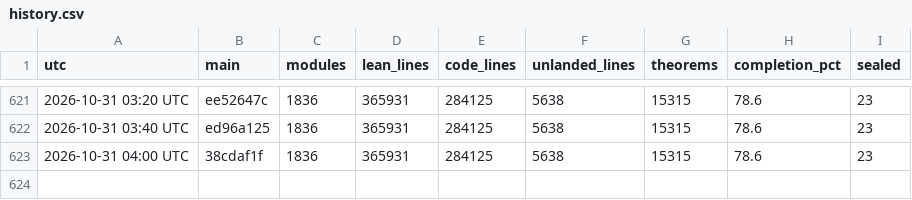
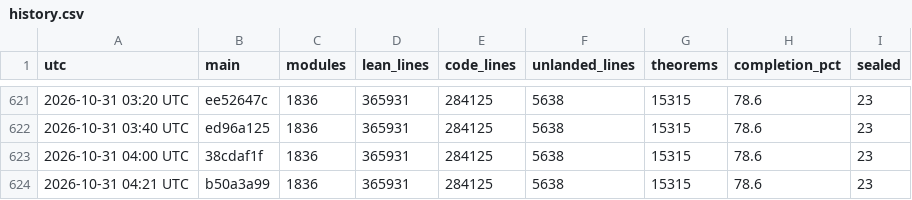
Before and after one commit to scottnarmstrong/KAM-dev, a CSV file: docs/campaign/history.csv, drawn as a sheet; only a part is shown, gaps mark what is left out.

```diff
--- a/docs/campaign/history.csv
+++ b/docs/campaign/history.csv
@@ -623 +623,2 @@ utc,main,modules,lean_lines,code_lines,unlanded_lines,theorems,completion_pct,se
 2026-10-31 04:00 UTC,38cdaf1f,1836,365931,284125,5638,15315,78.6,23
+2026-10-31 04:21 UTC,b50a3a99,1836,365931,284125,5638,15315,78.6,23
```
Also changed, not shown: 1 other file.
